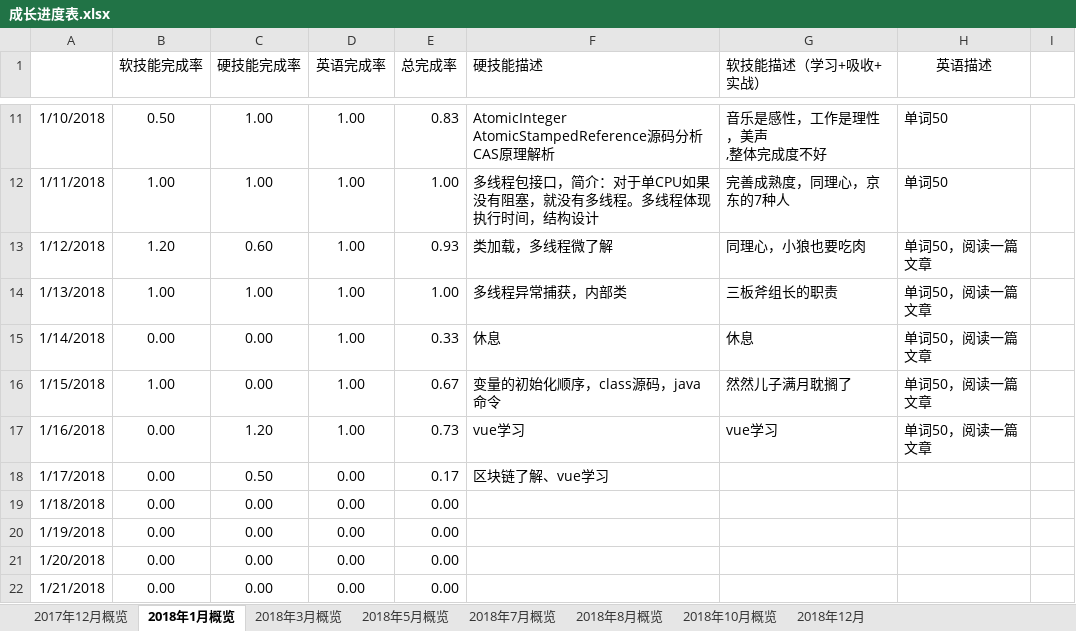
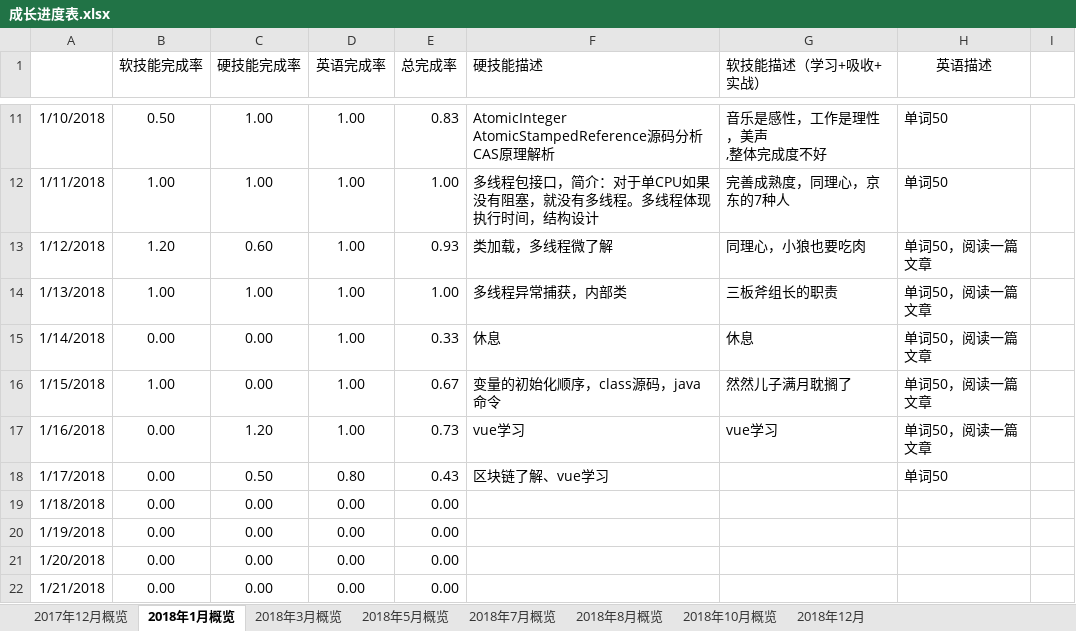
Before and after one commit to jiankeliu5/doc, an Excel workbook: 提升/成长进度表.xlsx, sheet 2018年1月概览, drawn as a sheet; only a part is shown, gaps mark what is left out; values as stored, in another font and other column widths than the file's, no borders; charts and pictures not drawn; the diff names each change by its address in the sheet, - before the commit and + after, or states it on an @@ line.

Commit message:
完善成长进度表

```diff
--- a/提升/成长进度表.xlsx (sheet 2018年1月概览)
+++ b/提升/成长进度表.xlsx (sheet 2018年1月概览)
-D18 (英语完成率): 0.00
+D18 (英语完成率): 0.80
-E18 (总完成率): 0.17
+E18 (总完成率): 0.43
-H18 (英语描述): (empty)
+H18 (英语描述): 单词50
```
Also changed, not shown: charts or pictures.
